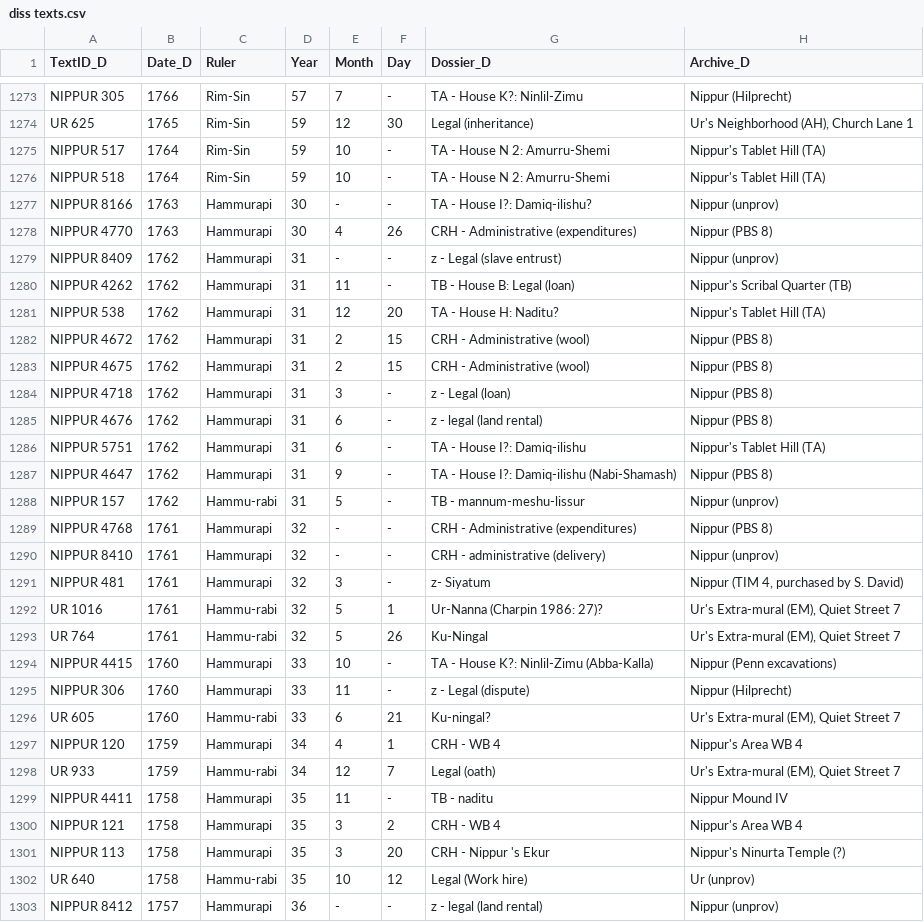
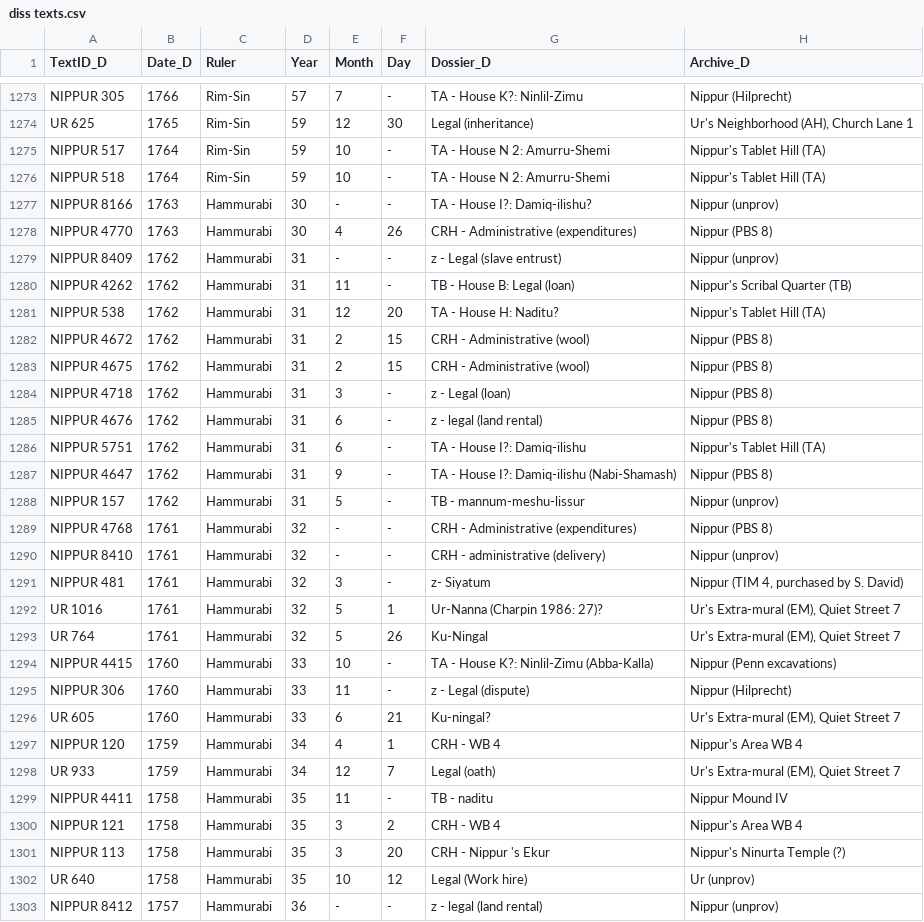
Before and after one commit to adeloucas/NippUr, a CSV file: diss texts.csv, drawn as a sheet; only a part is shown, gaps mark what is left out; the diff covers the shown part only; the diff names each change by its address in the sheet, - before the commit and + after, or states it on an @@ line.

Commit message:
Update diss texts.csv
Fixed Silli-Adad and Hammurabi names

```diff
--- a/diss texts.csv
+++ b/diss texts.csv
-C1277:C1287 (Ruler): Hammurapi
+C1277:C1287 (Ruler): Hammurabi
-C1288 (Ruler): Hammu-rabi
+C1288 (Ruler): Hammurabi
-C1289:C1291 (Ruler): Hammurapi
+C1289:C1291 (Ruler): Hammurabi
-C1292:C1293 (Ruler): Hammu-rabi
+C1292:C1293 (Ruler): Hammurabi
-C1294:C1295 (Ruler): Hammurapi
+C1294:C1295 (Ruler): Hammurabi
-C1296 (Ruler): Hammu-rabi
+C1296 (Ruler): Hammurabi
-C1297 (Ruler): Hammurapi
+C1297 (Ruler): Hammurabi
-C1298 (Ruler): Hammu-rabi
+C1298 (Ruler): Hammurabi
-C1299:C1301 (Ruler): Hammurapi
+C1299:C1301 (Ruler): Hammurabi
-C1302 (Ruler): Hammu-rabi
+C1302 (Ruler): Hammurabi
-C1303 (Ruler): Hammurapi
+C1303 (Ruler): Hammurabi
```
Also changed, not shown: 60 edited cells elsewhere in this file.
